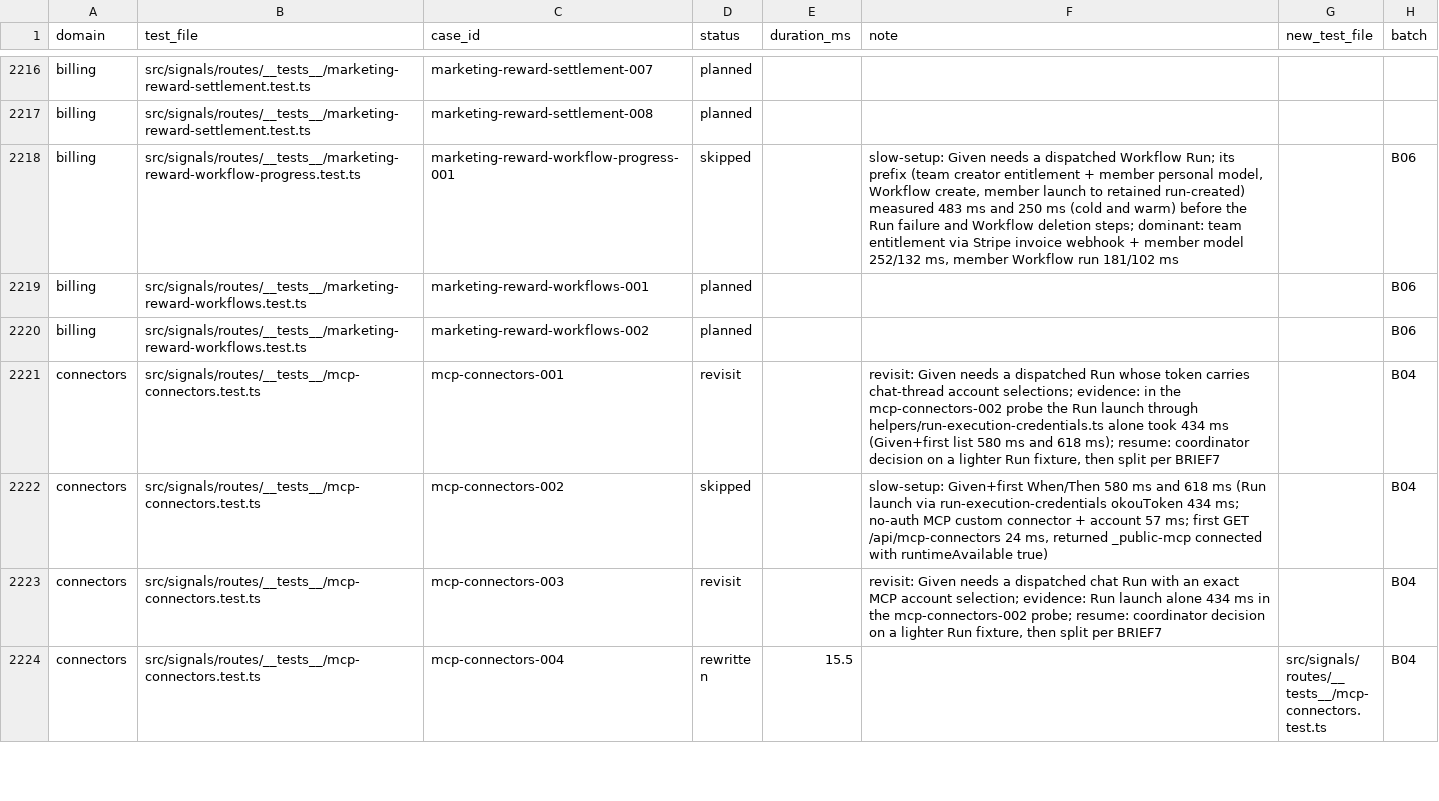
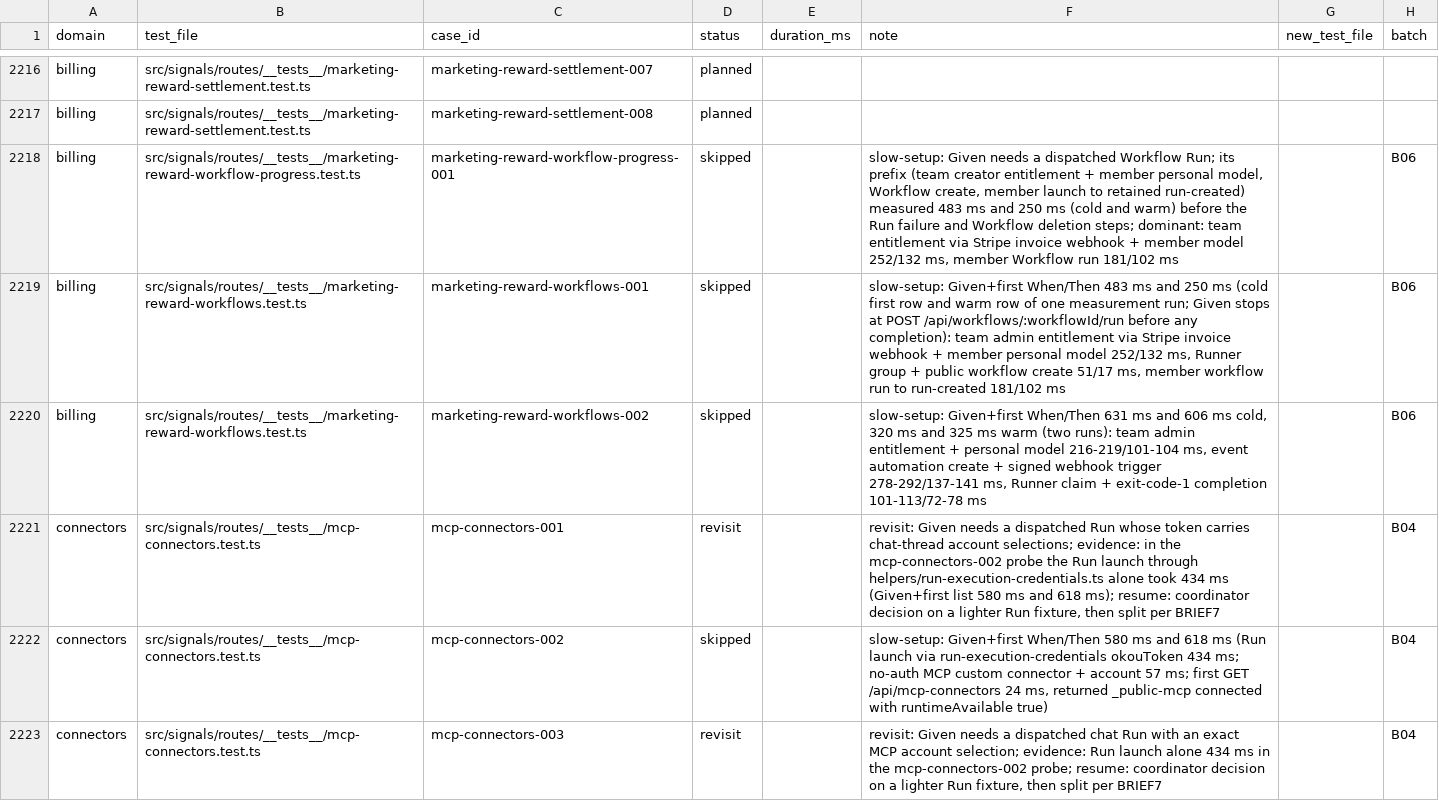
Before and after one commit to okou-ai/okou, a TSV file: turbo/apps/api/test-rebuild/rewrite.tsv, drawn as a sheet; only a part is shown, gaps mark what is left out; the shorter side is filled out with more unchanged rows.

```diff
--- a/turbo/apps/api/test-rebuild/rewrite.tsv
+++ b/turbo/apps/api/test-rebuild/rewrite.tsv
@@ -2218,4 +2218,4 @@ billing	src/signals/routes/__tests__/marketing-reward-settlement.test.ts	marketi
 billing	src/signals/routes/__tests__/marketing-reward-workflow-progress.test.ts	marketing-reward-workflow-progress-001	skipped		slow-setup: Given needs a dispatched Workflow Run; its prefix (team creator entitlement + member personal model, Workflow create, member launch to retained run-created) measured 483 ms and 250 ms (cold and warm) before the Run failure and Workflow deletion steps; dominant: team entitlement via Stripe invoice webhook + member model 252/132 ms, member Workflow run 181/102 ms		B06
-billing	src/signals/routes/__tests__/marketing-reward-workflows.test.ts	marketing-reward-workflows-001	planned				B06
-billing	src/signals/routes/__tests__/marketing-reward-workflows.test.ts	marketing-reward-workflows-002	planned				B06
+billing	src/signals/routes/__tests__/marketing-reward-workflows.test.ts	marketing-reward-workflows-001	skipped		slow-setup: Given+first When/Then 483 ms and 250 ms (cold first row and warm row of one measurement run; Given stops at POST /api/workflows/:workflowId/run before any completion): team admin entitlement via Stripe invoice webhook + member personal model 252/132 ms, Runner group + public workflow create 51/17 ms, member workflow run to run-created 181/102 ms		B06
+billing	src/signals/routes/__tests__/marketing-reward-workflows.test.ts	marketing-reward-workflows-002	skipped		slow-setup: Given+first When/Then 631 ms and 606 ms cold, 320 ms and 325 ms warm (two runs): team admin entitlement + personal model 216-219/101-104 ms, event automation create + signed webhook trigger 278-292/137-141 ms, Runner claim + exit-code-1 completion 101-113/72-78 ms		B06
 connectors	src/signals/routes/__tests__/mcp-connectors.test.ts	mcp-connectors-001	revisit		revisit: Given needs a dispatched Run whose token carries chat-thread account selections; evidence: in the mcp-connectors-002 probe the Run launch through helpers/run-execution-credentials.ts alone took 434 ms (Given+first list 580 ms and 618 ms); resume: coordinator decision on a lighter Run fixture, then split per BRIEF7		B04
```
Also changed, not shown: 1 other file.
